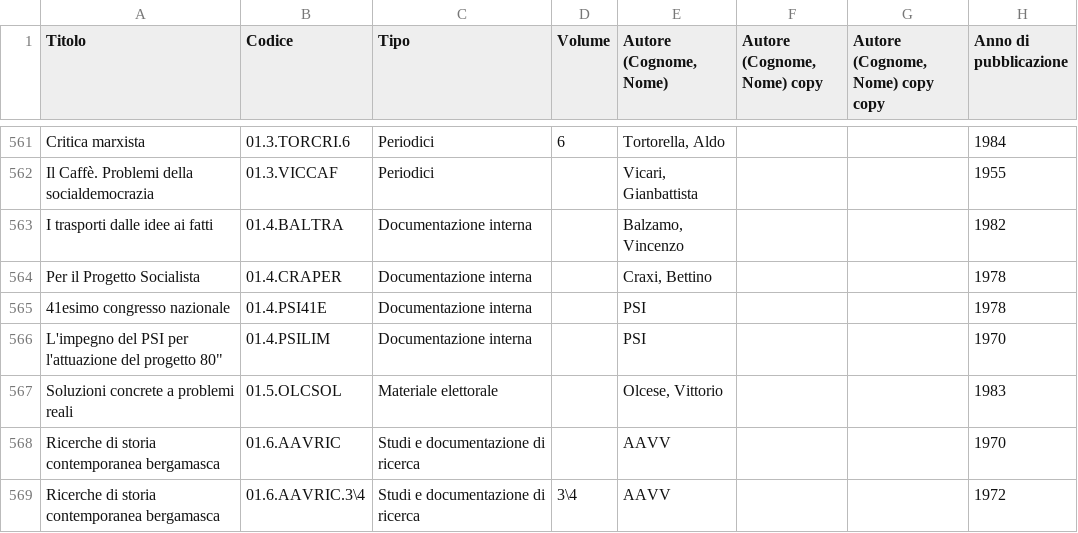
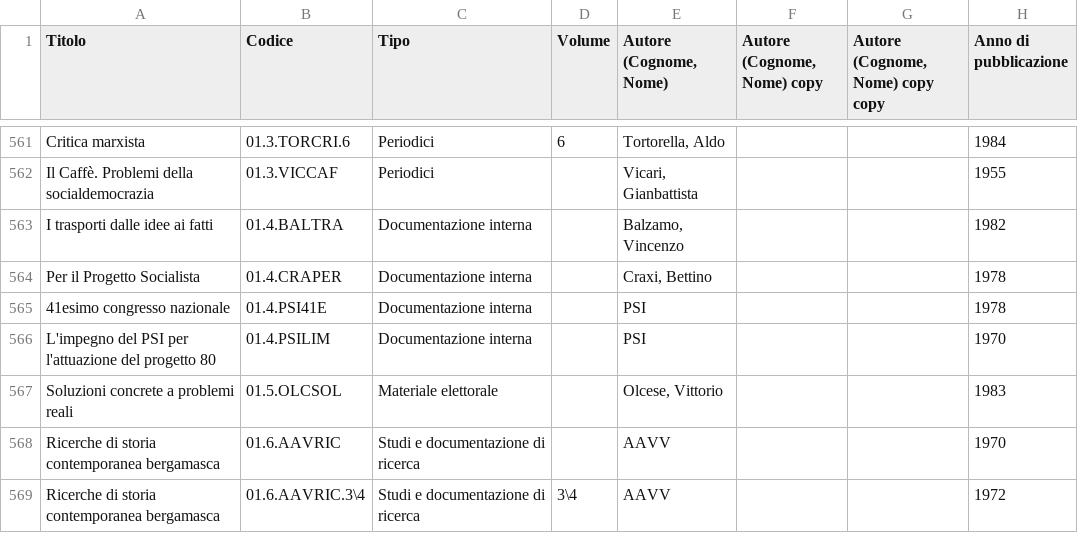
Before and after one commit to Archivio-Venturati/catalogo, a CSV file: Archivio.csv, drawn as a sheet; only a part is shown, gaps mark what is left out; the diff names each change by its address in the sheet, - before the commit and + after, or states it on an @@ line.

Commit message:
Update Archivio.csv

```diff
--- a/Archivio.csv
+++ b/Archivio.csv
-A566 (Titolo): …del progetto 80"
+A566 (Titolo): …del progetto 80
```
